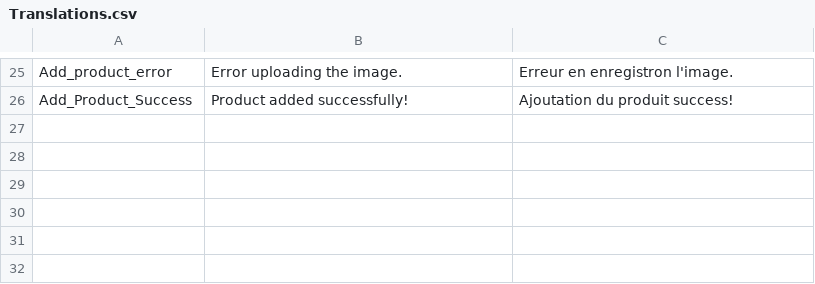
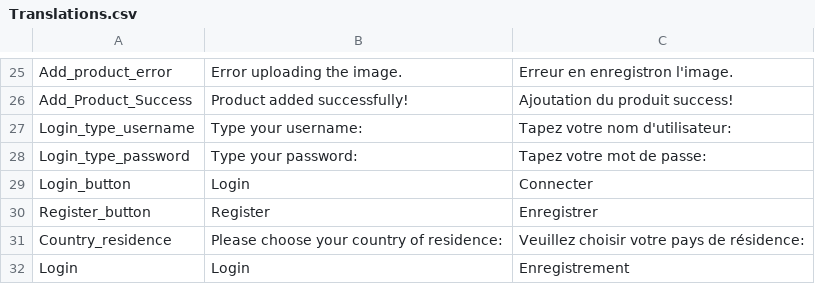
Before and after one commit to DominicDosSantosNogueira/website7-Dos-Santos-Dominic, a CSV file: website7 Nogueira Dos Santos Dominic/Content/Translations.csv, drawn as a sheet; only a part is shown, gaps mark what is left out; the diff names each change by its address in the sheet, - before the commit and + after, or states it on an @@ line.

```diff
--- a/website7 Nogueira Dos Santos Dominic/Content/Translations.csv
+++ b/website7 Nogueira Dos Santos Dominic/Content/Translations.csv
+row 27: Login_type_username | Type your username: | Tapez votre nom d'utilisateur:
+row 28: Login_type_password | Type your password: | Tapez votre mot de passe:
+row 29: Login_button | Login | Connecter
+row 30: Register_button | Register | Enregistrer
+row 31: Country_residence | Please choose your country of residence: | Veuillez choisir votre pays de résidence:
+row 32: Login | Login | Enregistrement
```
Also changed, not shown: 1 other file.
